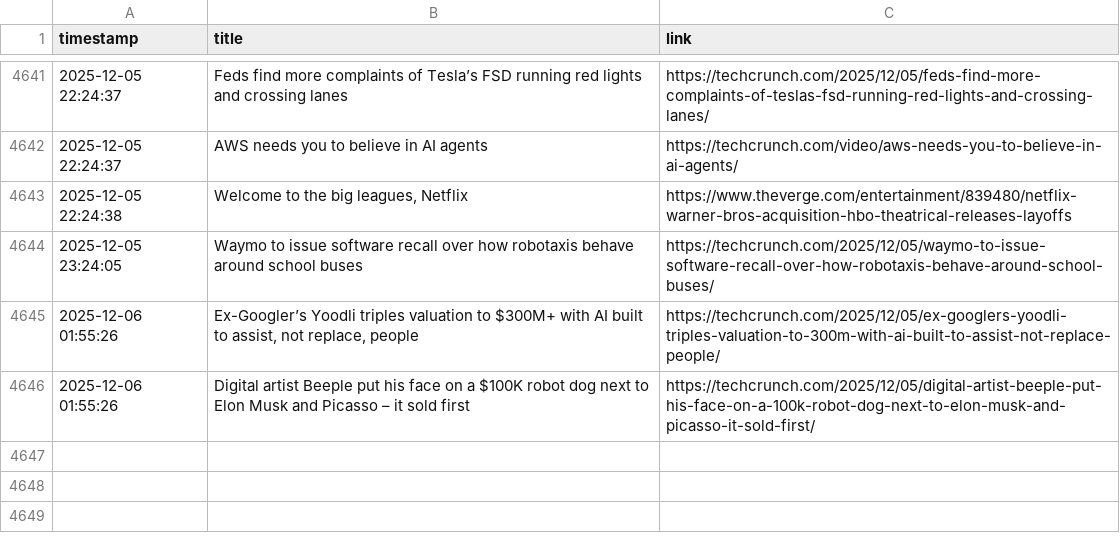
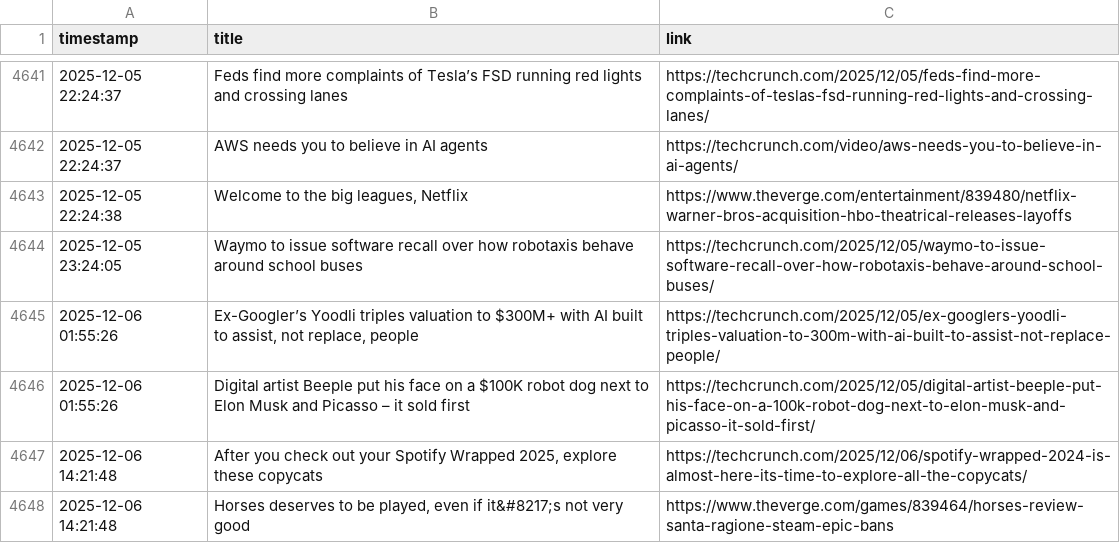
Before and after one commit to DeviPriya-Kolla/AutonomousContentAgent, a CSV file: seen_articles.csv, drawn as a sheet; only a part is shown, gaps mark what is left out; the diff names each change by its address in the sheet, - before the commit and + after, or states it on an @@ line.

Commit message:
docs: Update seen articles log

```diff
--- a/seen_articles.csv
+++ b/seen_articles.csv
+row 4647: 2025-12-06 14:21:48 | After you check out your Spotify Wrapped 2025, explore these copycats | https://techcrunch.com/2025/12/06/spotify-wrapped-2024-is-almost-here-its-time-to-explore-all-the-copycats/
+row 4648: 2025-12-06 14:21:48 | Horses deserves to be played, even if it&#8217;s not very good | https://www.theverge.com/games/839464/horses-review-santa-ragione-steam-epic-bans
```
